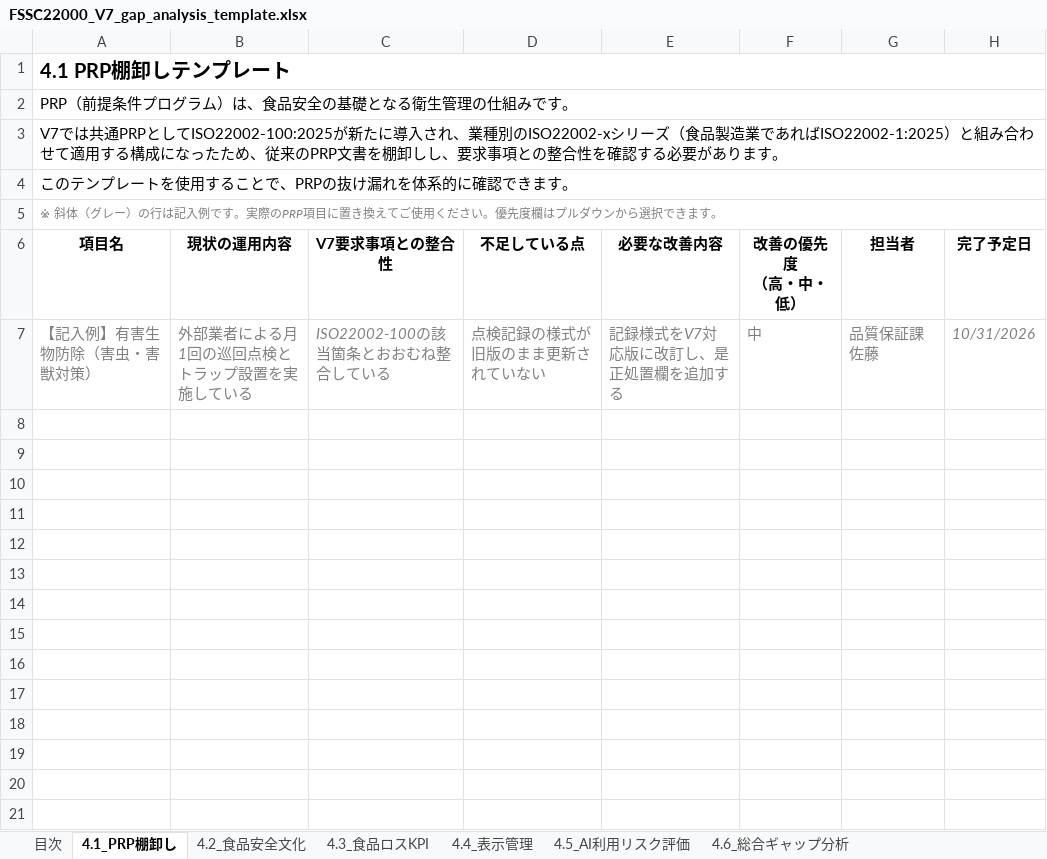
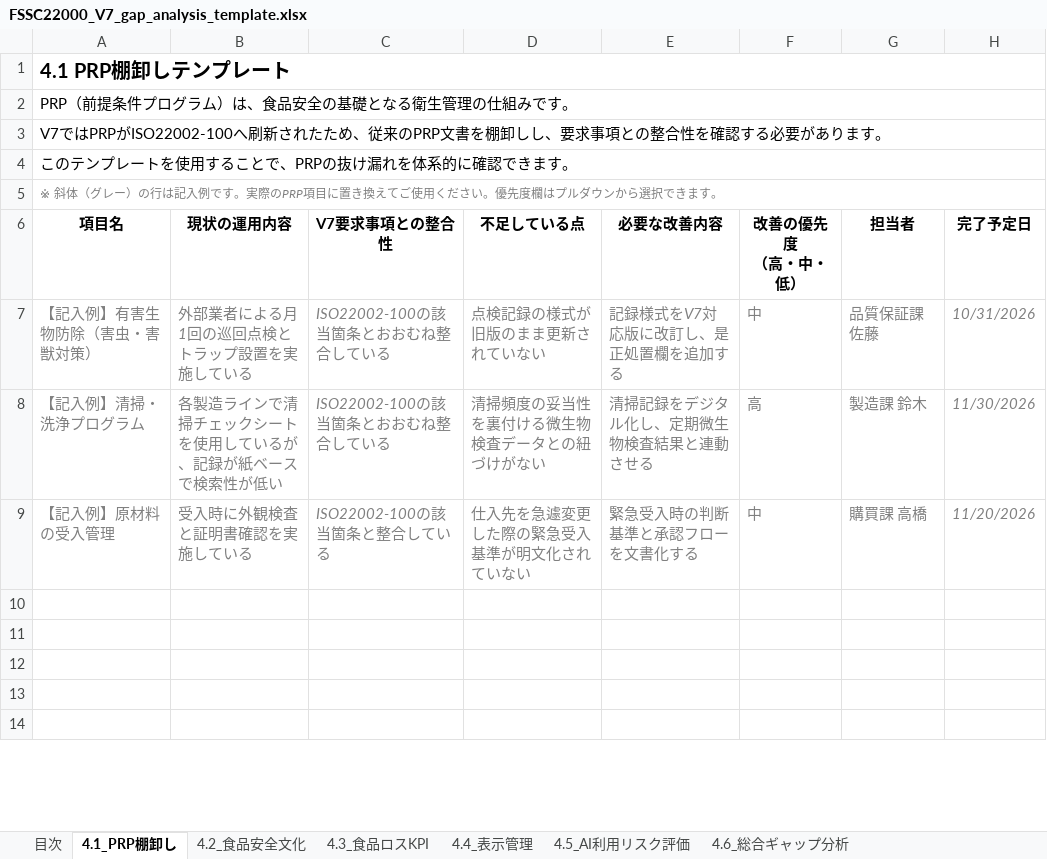
Before and after one commit to footechservice/TheStartSeries, an Excel workbook: readers/FSSC22000_V7_gap_analysis_template.xlsx, sheet 4.1_PRP棚卸し, drawn as a sheet; only a part is shown; the shorter side is filled out with more unchanged rows; values as stored, in another font and other column widths than the file's, no borders; removed rows and columns are numbered as before the commit, all else as after; the diff names each change by its address in the sheet, - before the commit and + after, or states it on an @@ line.

```diff
--- a/readers/FSSC22000_V7_gap_analysis_template.xlsx (sheet 4.1_PRP棚卸し)
+++ b/readers/FSSC22000_V7_gap_analysis_template.xlsx (sheet 4.1_PRP棚卸し)
-A3 (項目名): V7では共通PRPとしてISO22002-100:2025が新たに導入され、業種別のISO22002-xシリーズ（食品製造業であればISO22002-1:2025）と組み合わせて適用する構成になったため、…
+A3 (項目名): V7ではPRPがISO22002-100へ刷新されたため、…
-row 8: (empty)
+row 8: 【記入例】清掃・洗浄プログラム | 各製造ラインで清掃チェックシートを使用しているが、記録が紙ベースで検索性が低い | ISO22002-100の該当箇条とおおむね整合している | 清掃頻度の妥当性を裏付ける微生物検査データとの紐づけがない | 清掃記録をデジタル化し、定期微生物検査結果と連動させる | 高 | 製造課 鈴木 | 11/30/2026
-row 9: (empty)
+row 9: 【記入例】原材料の受入管理 | 受入時に外観検査と証明書確認を実施している | ISO22002-100の該当箇条と整合している | 仕入先を急遽変更した際の緊急受入基準が明文化されていない | 緊急受入時の判断基準と承認フローを文書化する | 中 | 購買課 高橋 | 11/20/2026
-row 10: (empty)
-row 11: (empty)
-row 12: (empty)
-row 13: (empty)
-row 14: (empty)
-row 15: (empty)
-row 16: (empty)
-row 17: (empty)
```
Also changed, not shown: sheet 4.4_表示管理, sheet 4.3_食品ロスKPI, sheet 4.2_食品安全文化, sheet 4.6_総合ギャップ分析, sheet 4.5_AI利用リスク評価.
